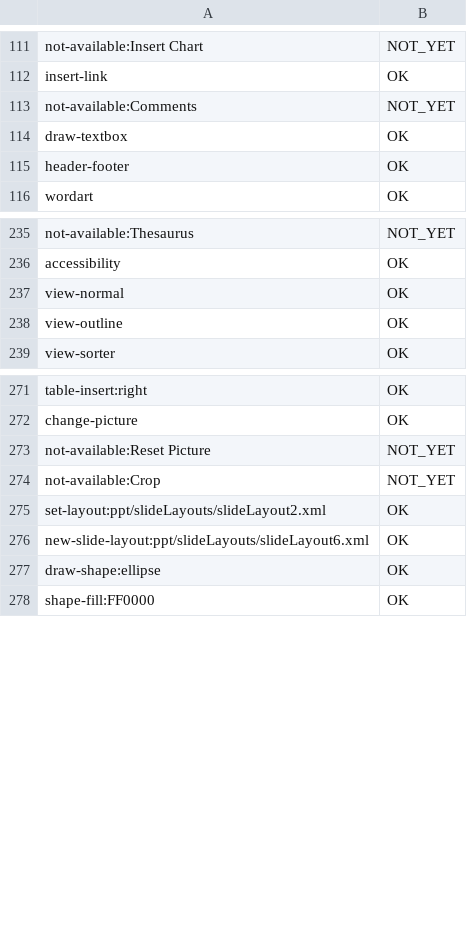
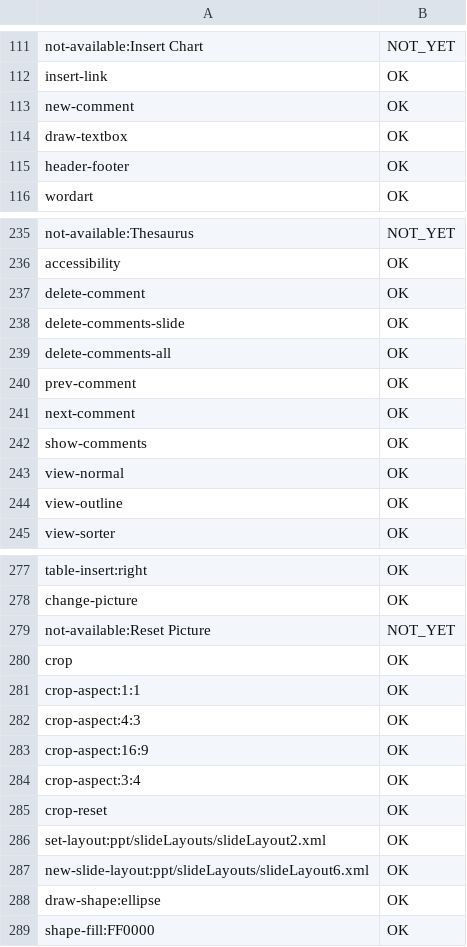
Before and after one commit to Akeilan/FolioDeliver, a TSV file: docs/command-walk.tsv, drawn as a sheet; only a part is shown, gaps mark what is left out.

```diff
--- a/docs/command-walk.tsv
+++ b/docs/command-walk.tsv
@@ -112,3 +112,3 @@ not-available:Insert Chart	NOT_YET
 insert-link	OK
-not-available:Comments	NOT_YET
+new-comment	OK
 draw-textbox	OK
@@ -236,2 +236,8 @@ not-available:Thesaurus	NOT_YET
 accessibility	OK
+delete-comment	OK
+delete-comments-slide	OK
+delete-comments-all	OK
+prev-comment	OK
+next-comment	OK
+show-comments	OK
 view-normal	OK
@@ -273,3 +279,8 @@ change-picture	OK
 not-available:Reset Picture	NOT_YET
-not-available:Crop	NOT_YET
+crop	OK
+crop-aspect:1:1	OK
+crop-aspect:4:3	OK
+crop-aspect:16:9	OK
+crop-aspect:3:4	OK
+crop-reset	OK
 set-layout:ppt/slideLayouts/slideLayout2.xml	OK
```
Also changed, not shown: 21 other files.
